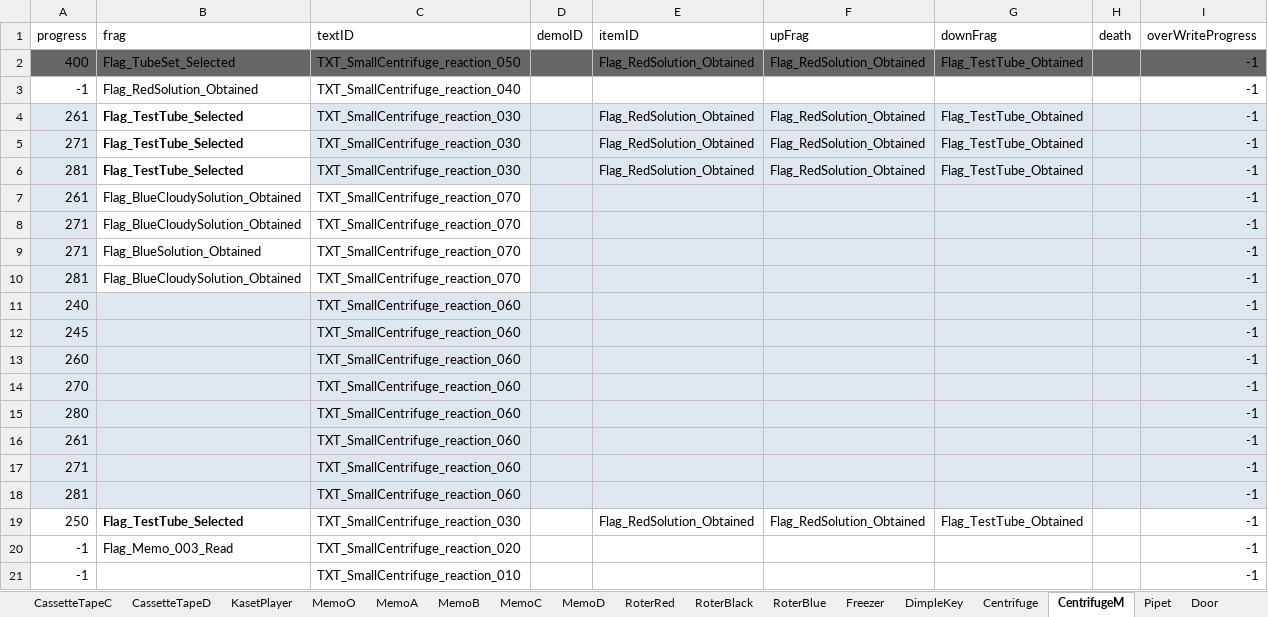
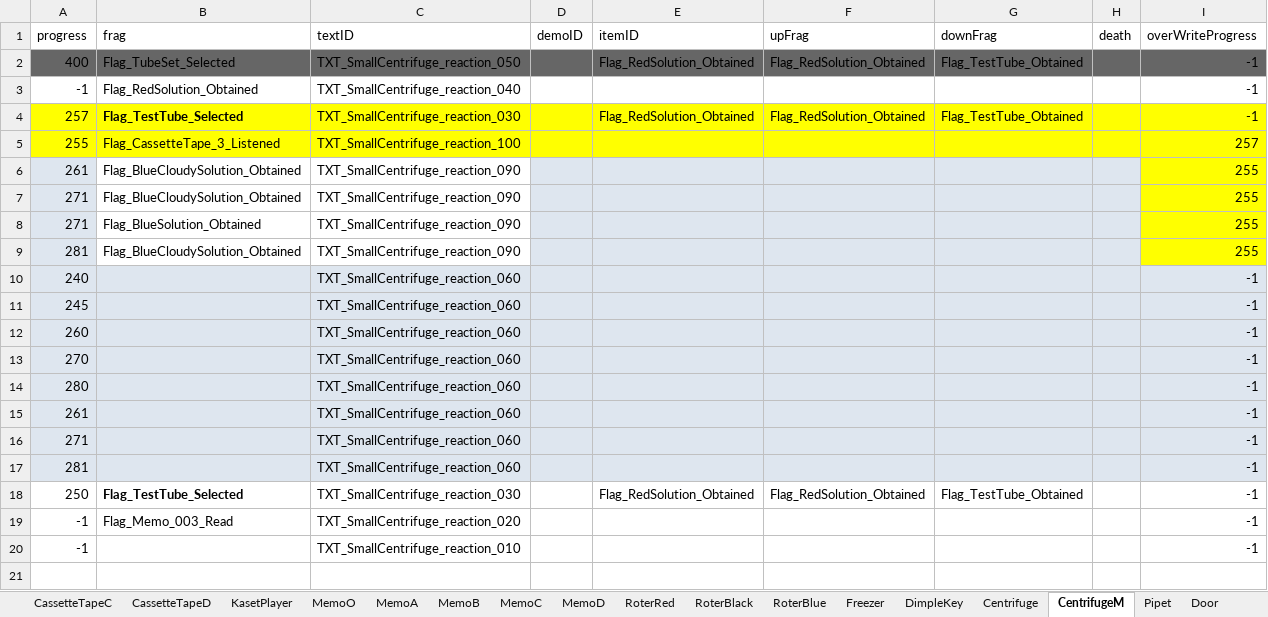
Before and after one commit to project-lavender/lavender, an Excel workbook: Assets/Tables/DT_Gimicks.xlsx, sheet CentrifugeM, drawn as a sheet; values as stored, in another font and other column widths than the file's, no borders; removed rows and columns are numbered as before the commit, all else as after; the diff names each change by its address in the sheet, - before the commit and + after, or states it on an @@ line.

```diff
--- a/Assets/Tables/DT_Gimicks.xlsx (sheet CentrifugeM)
+++ b/Assets/Tables/DT_Gimicks.xlsx (sheet CentrifugeM)
-A4 (progress): 261
+A4 (progress): 257
-A4 fill: #DEE6EF
+A4 fill: #FFFF00
-B4 fill: none
+B4 fill: #FFFF00
-C4:I4 fill: #DEE6EF
+C4:I4 fill: #FFFF00
-row 5: 271 | Flag_TestTube_Selected | TXT_SmallCentrifuge_reaction_030 |  | Flag_RedSolution_Obtained | Flag_RedSolution_Obtained | Flag_TestTube_Obtained |  | -1
-row 6: 281 | Flag_TestTube_Selected | TXT_SmallCentrifuge_reaction_030 |  | Flag_RedSolution_Obtained | Flag_RedSolution_Obtained | Flag_TestTube_Obtained |  | -1
+row 5: 255 | Flag_CassetteTape_3_Listened | TXT_SmallCentrifuge_reaction_100 |  |  |  |  |  | 257
-C6:C9 (textID): TXT_SmallCentrifuge_reaction_070
+C6:C9 (textID): TXT_SmallCentrifuge_reaction_090
-I6:I9 (overWriteProgress): -1
+I6:I9 (overWriteProgress): 255
-I6:I9 fill: #DEE6EF
+I6:I9 fill: #FFFF00
```
Also changed, not shown: sheet Centrifuge, Assets/Tables/DT_Text.xlsx, 4 other files.
